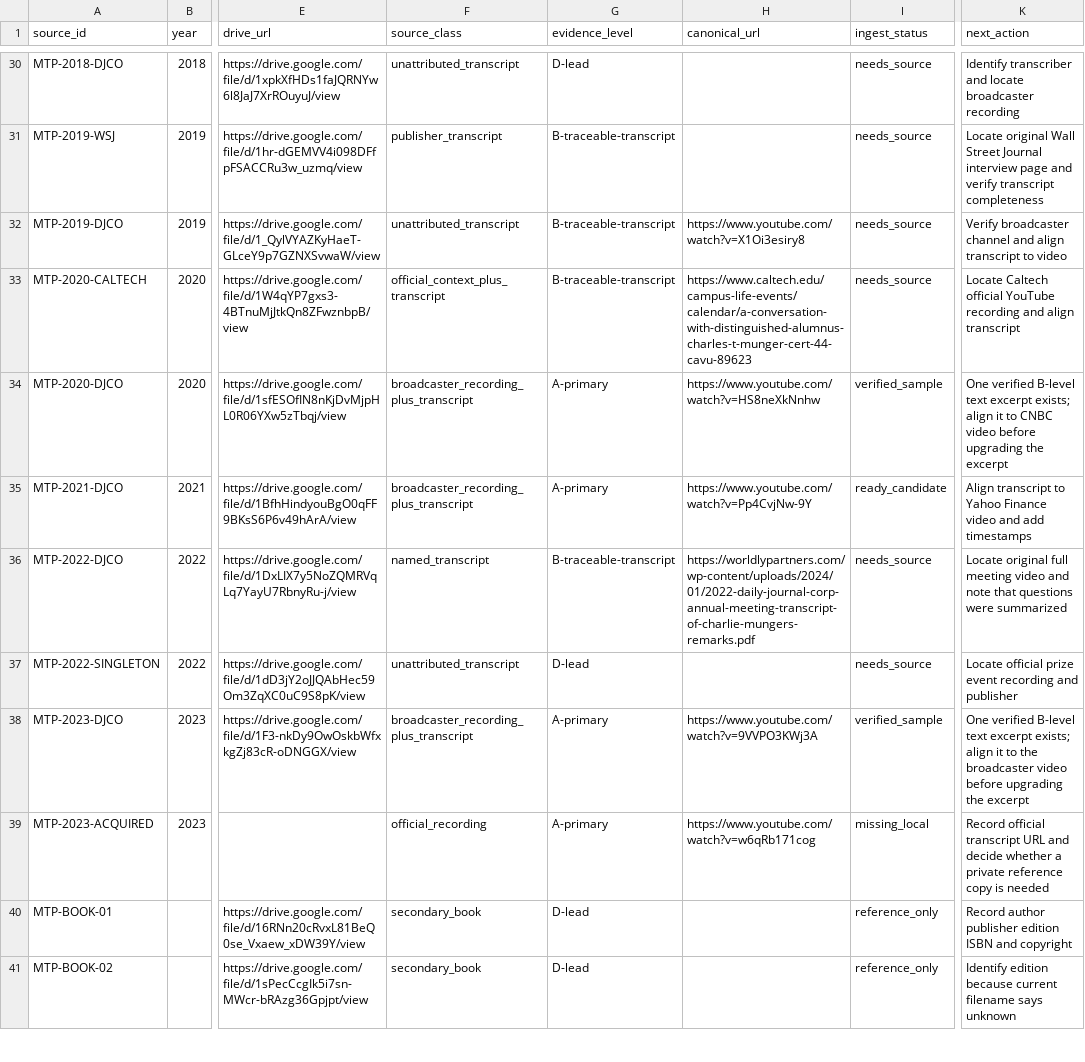
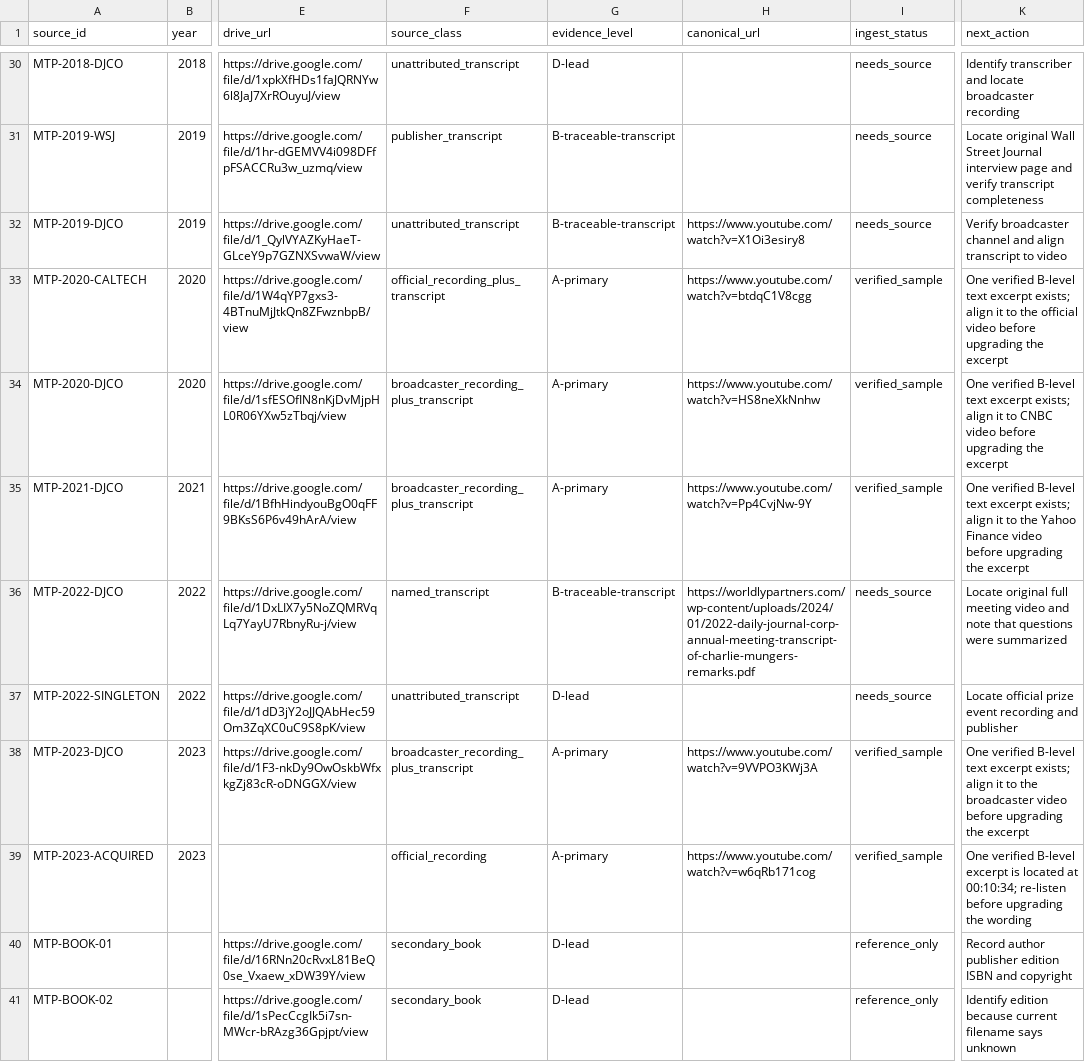
Before and after one commit to ybfc2008-ctrl/munger-partner, a CSV file: sources/source-manifest.csv, drawn as a sheet; only a part is shown, gaps mark what is left out; the diff names each change by its address in the sheet, - before the commit and + after, or states it on an @@ line.

Commit message:
Expand verified corpus with traceable sources

```diff
--- a/sources/source-manifest.csv
+++ b/sources/source-manifest.csv
-F33 (source_class): official_context_plus_transcript
+F33 (source_class): official_recording_plus_transcript
-G33 (evidence_level): B-traceable-transcript
+G33 (evidence_level): A-primary
-H33 (canonical_url): https://www.caltech.edu/campus-life-events/calendar/a-conversation-with-distinguished-alumnus-charles-t-munger-cert-44-cavu-89623
+H33 (canonical_url): https://www.youtube.com/watch?v=btdqC1V8cgg
-I33 (ingest_status): needs_source
+I33 (ingest_status): verified_sample
-K33 (next_action): Locate Caltech official YouTube recording and align transcript
+K33 (next_action): One verified B-level text excerpt exists; align it to the official video before upgrading the excerpt
-I35 (ingest_status): ready_candidate
+I35 (ingest_status): verified_sample
-K35 (next_action): Align transcript to Yahoo Finance video and add timestamps
+K35 (next_action): One verified B-level text excerpt exists; align it to the Yahoo Finance video before upgrading the excerpt
-I39 (ingest_status): missing_local
+I39 (ingest_status): verified_sample
-K39 (next_action): Record official transcript URL and decide whether a private reference copy is needed
+K39 (next_action): One verified B-level excerpt is located at 00:10:34; re-listen before upgrading the wording
```
Also changed, not shown: 11 other files.
